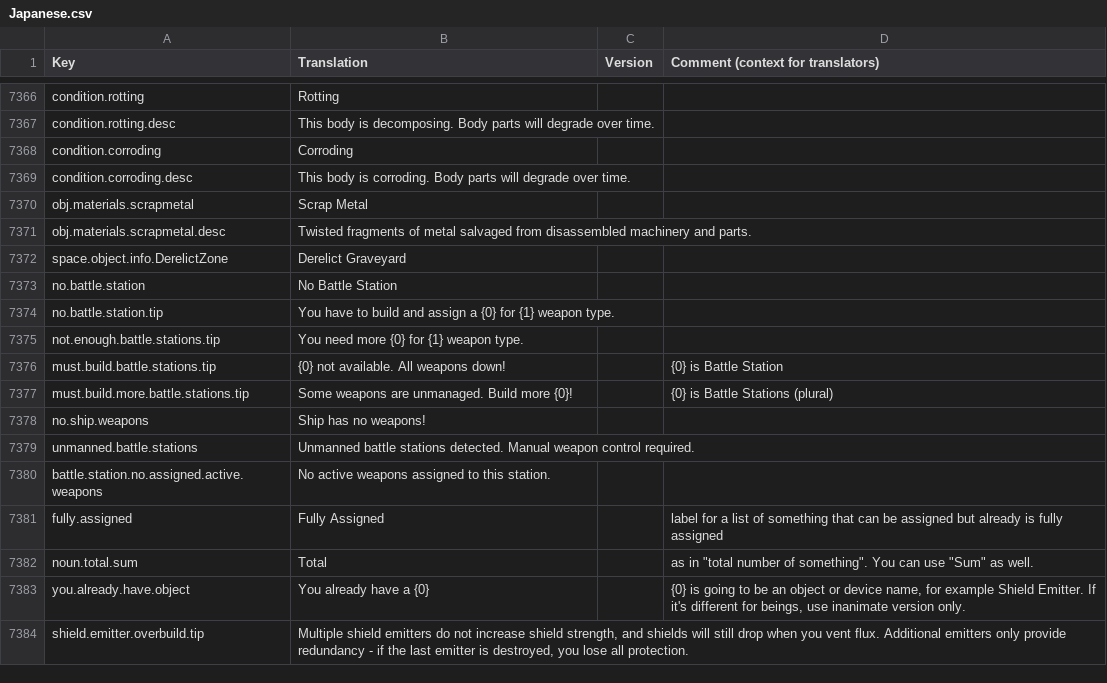
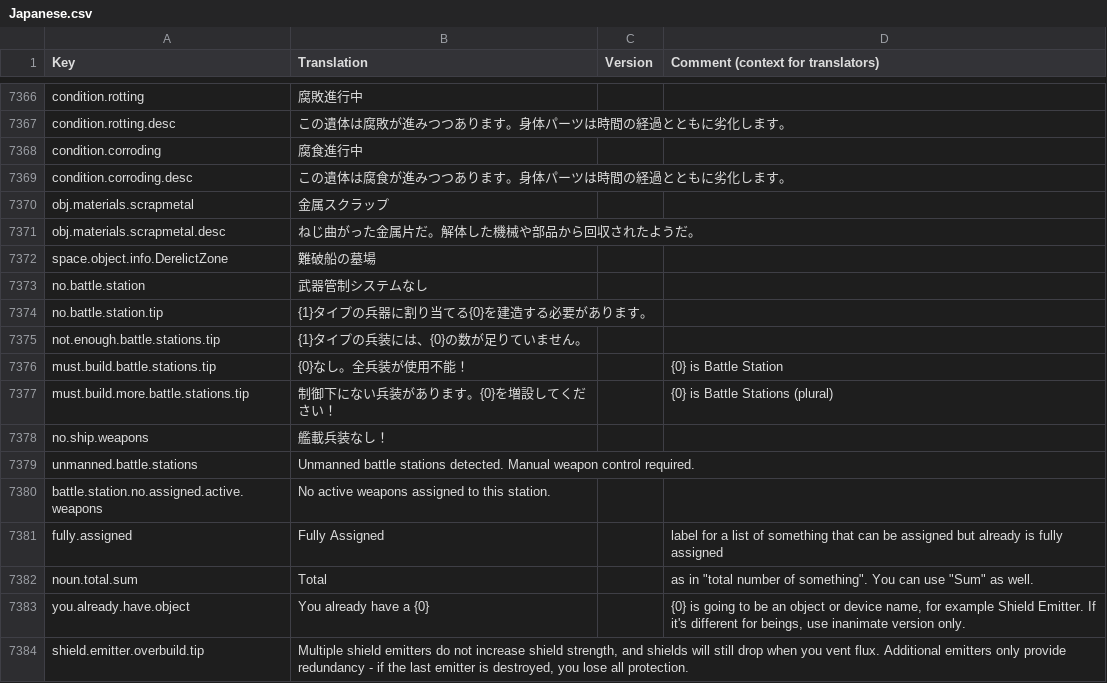
Before and after one commit to s-yurama/stardeus-translations, a CSV file: Translations/Japanese.csv, drawn as a sheet; only a part is shown, gaps mark what is left out; the diff covers the shown part only; the diff names each change by its address in the sheet, - before the commit and + after, or states it on an @@ line.

```diff
--- a/Translations/Japanese.csv
+++ b/Translations/Japanese.csv
-B7366 (Translation): Rotting
+B7366 (Translation): 腐敗進行中
-B7367 (Translation): This body is decomposing. Body parts will degrade over time.
+B7367 (Translation): この遺体は腐敗が進みつつあります。身体パーツは時間の経過とともに劣化します。
-B7368 (Translation): Corroding
+B7368 (Translation): 腐食進行中
-B7369 (Translation): This body is corroding. Body parts will degrade over time.
+B7369 (Translation): この遺体は腐食が進みつつあります。身体パーツは時間の経過とともに劣化します。
-B7370 (Translation): Scrap Metal
+B7370 (Translation): 金属スクラップ
-B7371 (Translation): Twisted fragments of metal salvaged from disassembled machinery and parts.
+B7371 (Translation): ねじ曲がった金属片だ。解体した機械や部品から回収されたようだ。
-B7372 (Translation): Derelict Graveyard
+B7372 (Translation): 難破船の墓場
-B7373 (Translation): No Battle Station
+B7373 (Translation): 武器管制システムなし
-B7374 (Translation): You have to build and assign a {0} for {1} weapon type.
+B7374 (Translation): {1}タイプの兵器に割り当てる{0}を建造する必要があります。
-B7375 (Translation): You need more {0} for {1} weapon type.
+B7375 (Translation): {1}タイプの兵装には、{0}の数が足りていません。
-B7376 (Translation): {0} not available. All weapons down!
+B7376 (Translation): {0}なし。全兵装が使用不能！
-B7377 (Translation): Some weapons are unmanaged. Build more {0}!
+B7377 (Translation): 制御下にない兵装があります。{0}を増設してください！
-B7378 (Translation): Ship has no weapons!
+B7378 (Translation): 艦載兵装なし！
```
Also changed, not shown: 27 edited cells elsewhere in this file.
